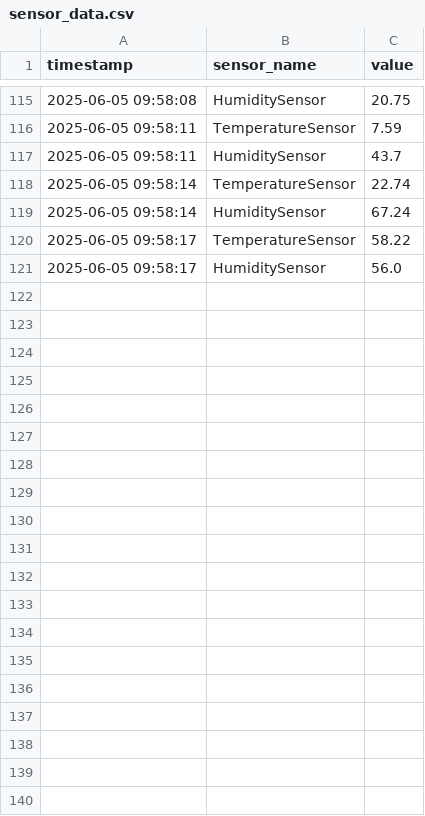
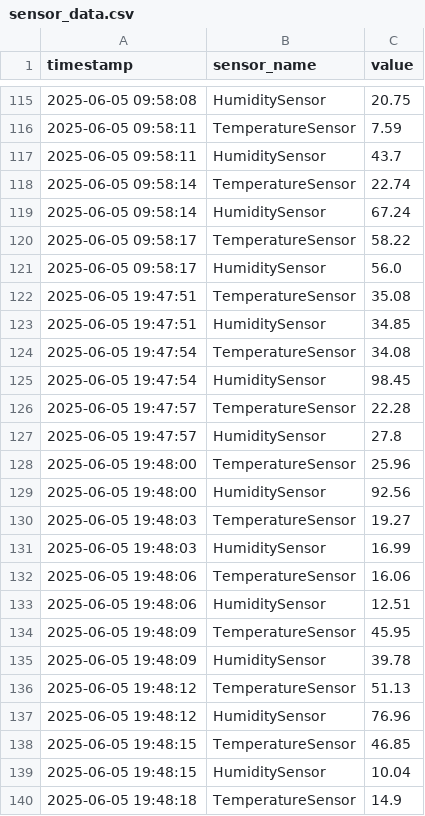
Before and after one commit to CastilhosR/IoT_design_patterns, a CSV file: sensor_data.csv, drawn as a sheet; only a part is shown, gaps mark what is left out; the diff covers the shown part only; the diff names each change by its address in the sheet, - before the commit and + after, or states it on an @@ line.

```diff
--- a/sensor_data.csv
+++ b/sensor_data.csv
+row 122: 2025-06-05 19:47:51 | TemperatureSensor | 35.08
+row 123: 2025-06-05 19:47:51 | HumiditySensor | 34.85
+row 124: 2025-06-05 19:47:54 | TemperatureSensor | 34.08
+row 125: 2025-06-05 19:47:54 | HumiditySensor | 98.45
+row 126: 2025-06-05 19:47:57 | TemperatureSensor | 22.28
+row 127: 2025-06-05 19:47:57 | HumiditySensor | 27.8
+row 128: 2025-06-05 19:48:00 | TemperatureSensor | 25.96
+row 129: 2025-06-05 19:48:00 | HumiditySensor | 92.56
+row 130: 2025-06-05 19:48:03 | TemperatureSensor | 19.27
+row 131: 2025-06-05 19:48:03 | HumiditySensor | 16.99
+row 132: 2025-06-05 19:48:06 | TemperatureSensor | 16.06
+row 133: 2025-06-05 19:48:06 | HumiditySensor | 12.51
+row 134: 2025-06-05 19:48:09 | TemperatureSensor | 45.95
+row 135: 2025-06-05 19:48:09 | HumiditySensor | 39.78
+row 136: 2025-06-05 19:48:12 | TemperatureSensor | 51.13
+row 137: 2025-06-05 19:48:12 | HumiditySensor | 76.96
+row 138: 2025-06-05 19:48:15 | TemperatureSensor | 46.85
+row 139: 2025-06-05 19:48:15 | HumiditySensor | 10.04
+row 140: 2025-06-05 19:48:18 | TemperatureSensor | 14.9
```
Also changed, not shown: 11 added rows elsewhere in this file, 1 other file.
